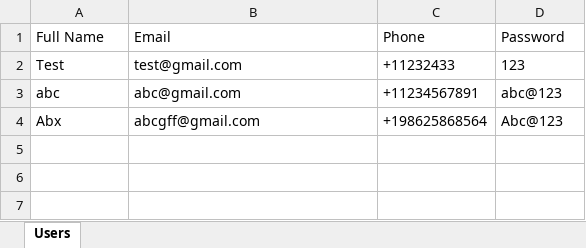
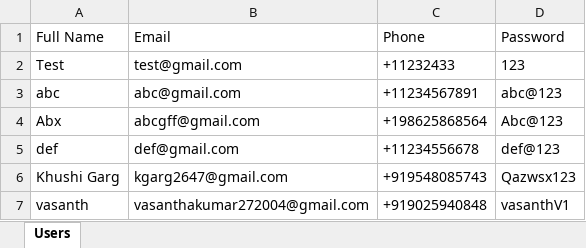
Before and after one commit to PriyanshITT/Interview-bot-v2, an Excel workbook: flask-backend/users.xlsx, sheet Users, drawn as a sheet; values as stored, in another font and other column widths than the file's, no borders; the diff names each change by its address in the sheet, - before the commit and + after, or states it on an @@ line.

```diff
--- a/flask-backend/users.xlsx (sheet Users)
+++ b/flask-backend/users.xlsx (sheet Users)
+row 5: def | def@gmail.com | +11234556678 | def@123
+row 6: Khushi Garg | kgarg2647@gmail.com | +919548085743 | Qazwsx123
+row 7: vasanth | vasanthakumar272004@gmail.com | +919025940848 | vasanthV1
```
Also changed, not shown: 17 other files.
